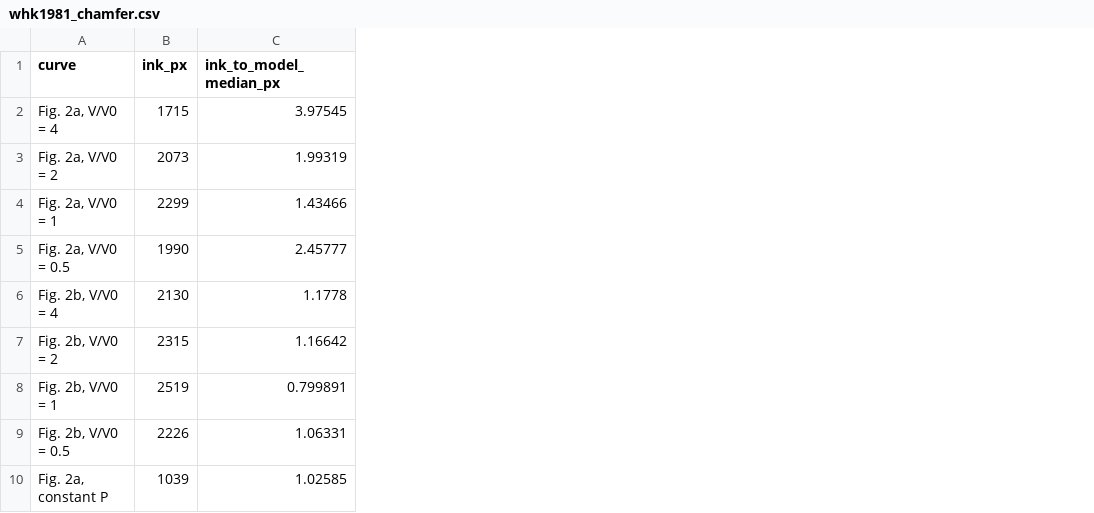
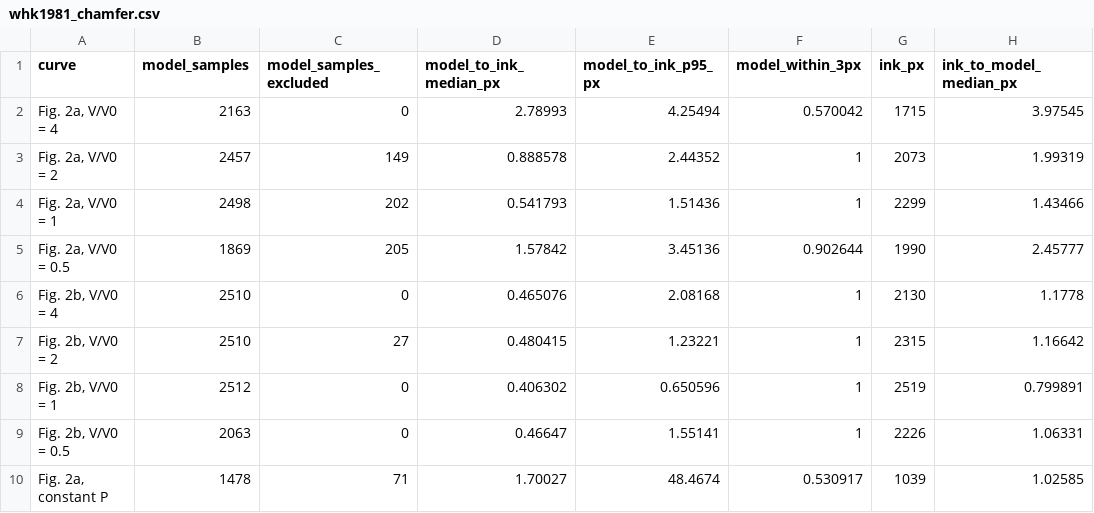
Before and after one commit to BWBrook/terra_prisca, a CSV file: models/walker_hays_kasting/fidelity/whk1981_chamfer.csv, drawn as a sheet; only a part is shown; the diff names each change by its address in the sheet, - before the commit and + after, or states it on an @@ line.

```diff
--- a/models/walker_hays_kasting/fidelity/whk1981_chamfer.csv
+++ b/models/walker_hays_kasting/fidelity/whk1981_chamfer.csv
+column B (model_samples), rows 2-10: 2163 | 2457 | 2498 | 1869 | 2510 | 2510 | 2512 | 2063 | 1478
+column C (model_samples_excluded), rows 2-10: 0 | 149 | 202 | 205 | 0 | 27 | 0 | 0 | 71
+column D (model_to_ink_median_px), rows 2-10: 2.78993 | 0.888578 | 0.541793 | 1.57842 | 0.465076 | 0.480415 | 0.406302 | 0.46647 | 1.70027
+column E (model_to_ink_p95_px), rows 2-10: 4.25494 | 2.44352 | 1.51436 | 3.45136 | 2.08168 | 1.23221 | 0.650596 | 1.55141 | 48.4674
+column F (model_within_3px), rows 2-10: 0.570042 | 1 | 1 | 0.902644 | 1 | 1 | 1 | 1 | 0.530917
```
Also changed, not shown: models/walker_hays_kasting/fidelity/whk1981_fidelity.csv, models/walker_hays_kasting/fidelity/whk1981_fig1_implied_runoff.csv, 5 other files.
